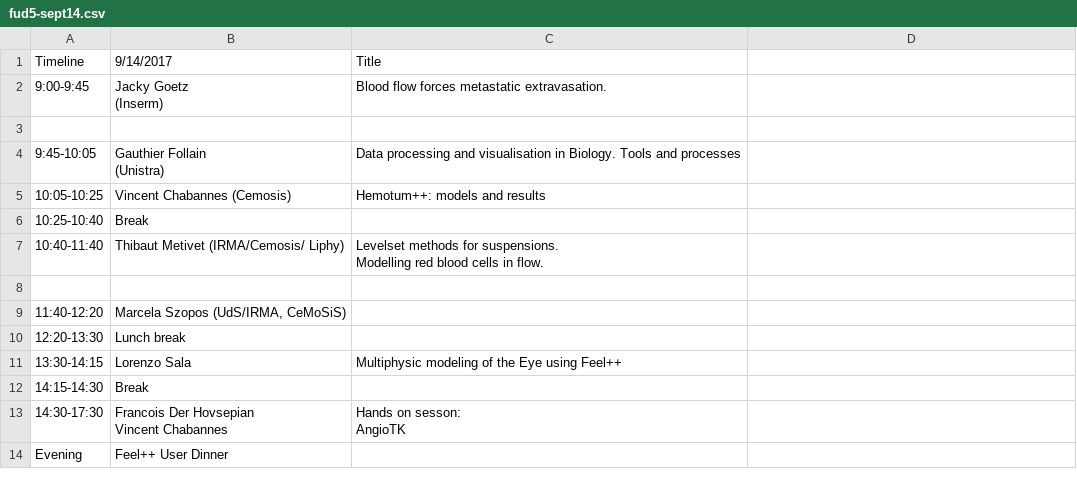
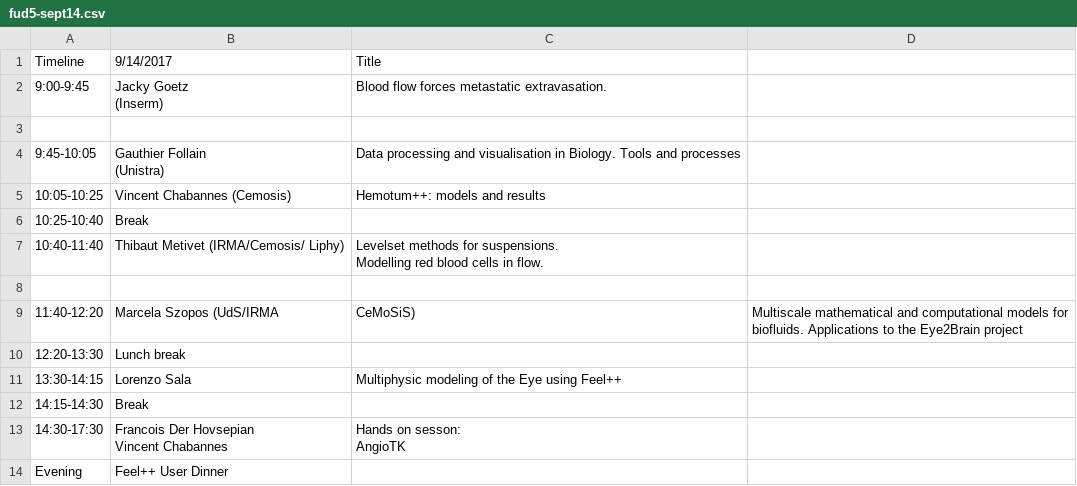
Before and after one commit to feelpp/old.www.feelpp.org, a CSV file: _posts/fud5-sept14.csv, drawn as a sheet.

Commit message:
Update fud5-sept14.csv

```diff
--- a/_posts/fud5-sept14.csv
+++ b/_posts/fud5-sept14.csv
@@ -11,3 +11,4 @@ Modelling red blood cells in flow."
 ,,
-11:40-12:20,"Marcela Szopos (UdS/IRMA, CeMoSiS)",
+11:40-12:20,Marcela Szopos (UdS/IRMA, CeMoSiS),"Multiscale mathematical and computational models for
+biofluids. Applications to the Eye2Brain project"
 12:20-13:30,Lunch break,
```
